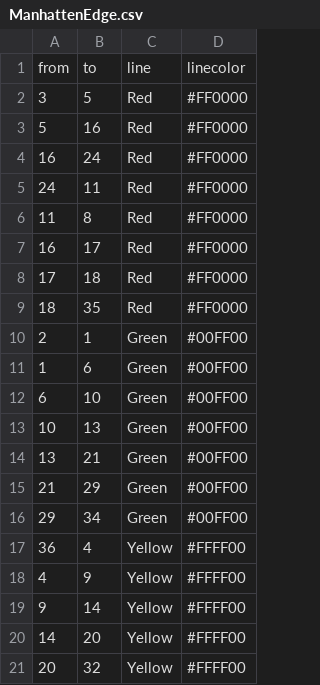
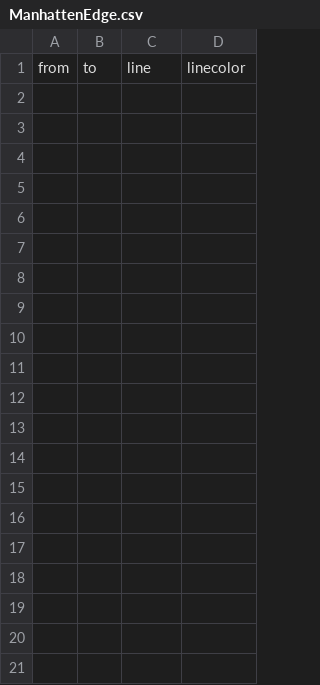
Before and after one commit to Christopher2212/InternshipProject, a CSV file: Other/EdgeandVertListsCSV/ManhattenEdge.csv, drawn as a sheet; only a part is shown; the diff covers the shown part only; the diff names each change by its address in the sheet, - before the commit and + after, or states it on an @@ line.

```diff
--- a/Other/EdgeandVertListsCSV/ManhattenEdge.csv
+++ b/Other/EdgeandVertListsCSV/ManhattenEdge.csv
-row 2: 3 | 5 | Red | #FF0000
-row 3: 5 | 16 | Red | #FF0000
-row 4: 16 | 24 | Red | #FF0000
-row 5: 24 | 11 | Red | #FF0000
-row 6: 11 | 8 | Red | #FF0000
-row 7: 16 | 17 | Red | #FF0000
-row 8: 17 | 18 | Red | #FF0000
-row 9: 18 | 35 | Red | #FF0000
-row 10: 2 | 1 | Green | #00FF00
-row 11: 1 | 6 | Green | #00FF00
-row 12: 6 | 10 | Green | #00FF00
-row 13: 10 | 13 | Green | #00FF00
-row 14: 13 | 21 | Green | #00FF00
-row 15: 21 | 29 | Green | #00FF00
-row 16: 29 | 34 | Green | #00FF00
-row 17: 36 | 4 | Yellow | #FFFF00
-row 18: 4 | 9 | Yellow | #FFFF00
-row 19: 9 | 14 | Yellow | #FFFF00
-row 20: 14 | 20 | Yellow | #FFFF00
-row 21: 20 | 32 | Yellow | #FFFF00
```
Also changed, not shown: 14 removed rows elsewhere in this file, Other/EdgeandVertListsCSV/ManhattenVert.csv, Other/EdgeandVertListsCSV/ParisVert.csv, 47 other files.
